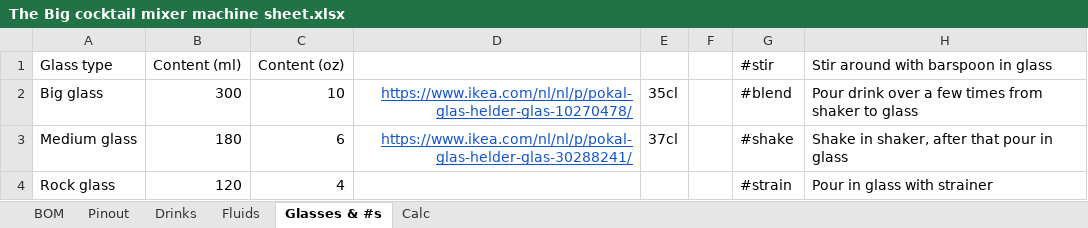
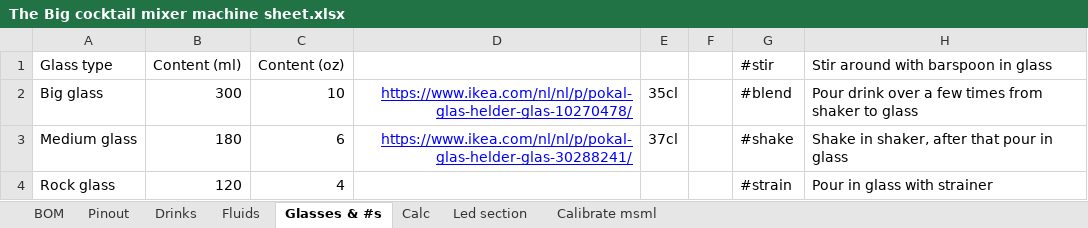
Before and after one commit to jellewie/Arduino-CocktailMachine, an Excel workbook: The Big cocktail mixer machine sheet.xlsx, sheet Glasses & #s, drawn as a sheet; values as stored, in another font and other column widths than the file's, no borders; the diff names each change by its address in the sheet, - before the commit and + after, or states it on an @@ line.

```diff
--- a/The Big cocktail mixer machine sheet.xlsx (sheet Glasses & #s)
+++ b/The Big cocktail mixer machine sheet.xlsx (sheet Glasses & #s)
+sheet tab: Led section
+sheet tab: Calibrate msml
-D2:D3 text colour: #1155CC
+D2:D3 text colour: #0000FF
```
Also changed, not shown: 12 other files.
